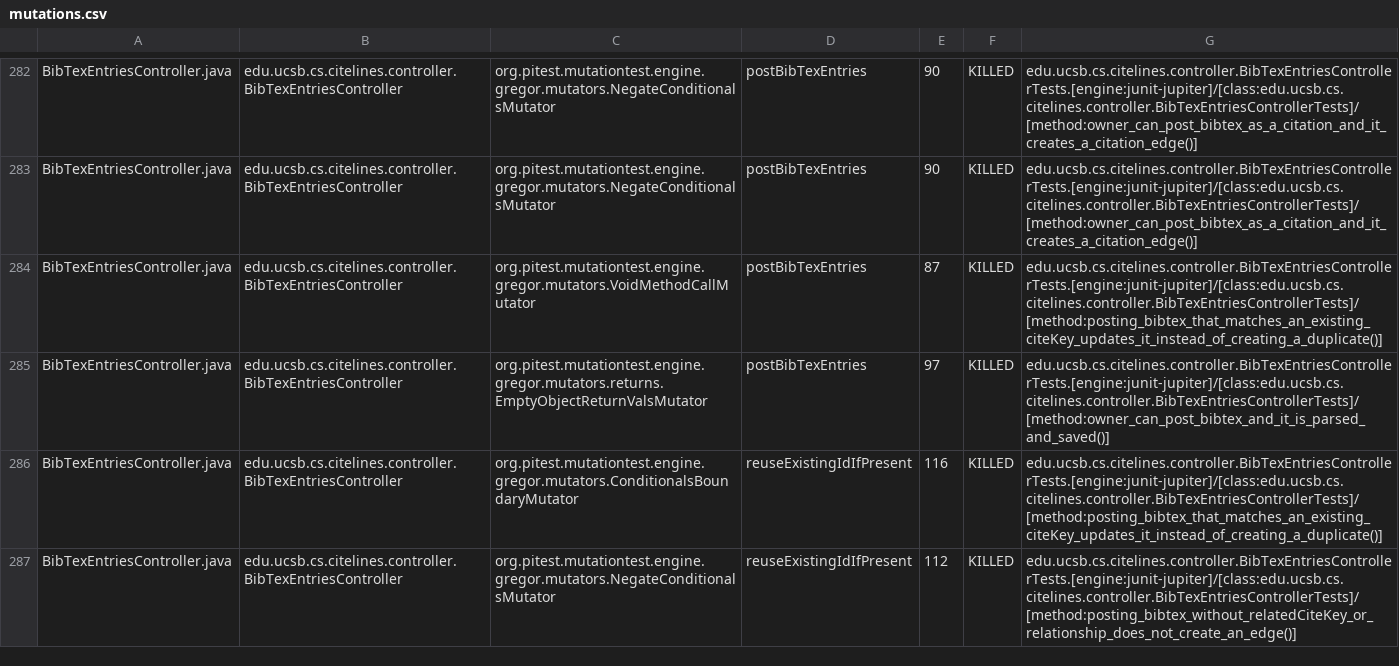
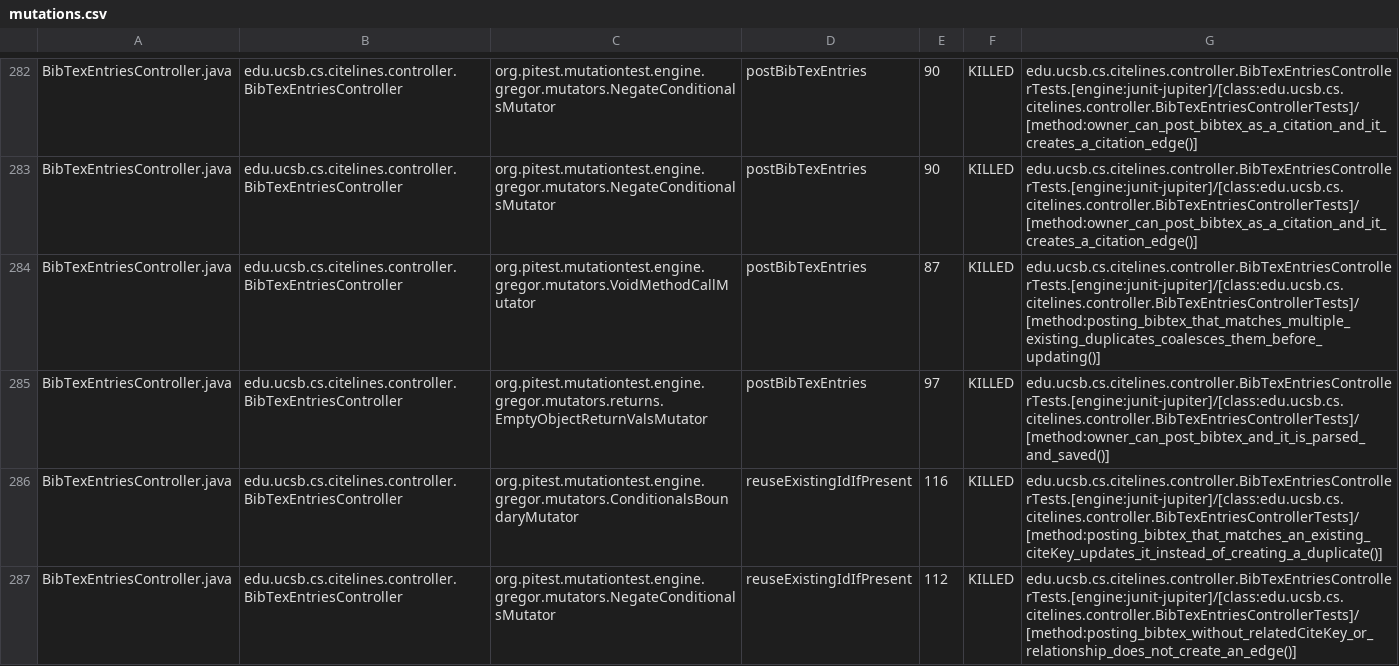
Before and after one commit to ucsb-cs156/proj-citelines, a CSV file: prs/65/pitest/mutations.csv, drawn as a sheet; only a part is shown, gaps mark what is left out; the diff covers the shown part only.

Commit message:
Deploying to gh-pages from @ ucsb-cs156/proj-citelines@5de906a5a45121b6a0e084fe67dbe9ed05f22b9d 🚀

```diff
--- a/prs/65/pitest/mutations.csv
+++ b/prs/65/pitest/mutations.csv
@@ -283,3 +283,3 @@ BibTexEntriesController.java,edu.ucsb.cs.citelines.controller.BibTexEntriesContr
 BibTexEntriesController.java,edu.ucsb.cs.citelines.controller.BibTexEntriesController,org.pitest.mutationtest.engine.gregor.mutators.NegateConditionalsMutator,postBibTexEntries,90,KILLED,edu.ucsb.cs.citelines.controller.BibTexEntriesControllerTests.[engine:junit-jupiter]/[class:edu.ucsb.cs.citelines.controller.BibTexEntriesControllerTests]/[method:owner_can_post_bibtex_as_a_citation_and_it_creates_a_citation_edge()]
-BibTexEntriesController.java,edu.ucsb.cs.citelines.controller.BibTexEntriesController,org.pitest.mutationtest.engine.gregor.mutators.VoidMethodCallMutator,postBibTexEntries,87,KILLED,edu.ucsb.cs.citelines.controller.BibTexEntriesControllerTests.[engine:junit-jupiter]/[class:edu.ucsb.cs.citelines.controller.BibTexEntriesControllerTests]/[method:posting_bibtex_that_matches_an_existing_citeKey_updates_it_instead_of_creating_a_duplicate()]
+BibTexEntriesController.java,edu.ucsb.cs.citelines.controller.BibTexEntriesController,org.pitest.mutationtest.engine.gregor.mutators.VoidMethodCallMutator,postBibTexEntries,87,KILLED,edu.ucsb.cs.citelines.controller.BibTexEntriesControllerTests.[engine:junit-jupiter]/[class:edu.ucsb.cs.citelines.controller.BibTexEntriesControllerTests]/[method:posting_bibtex_that_matches_multiple_existing_duplicates_coalesces_them_before_updating()]
 BibTexEntriesController.java,edu.ucsb.cs.citelines.controller.BibTexEntriesController,org.pitest.mutationtest.engine.gregor.mutators.returns.EmptyObjectReturnValsMutator,postBibTexEntries,97,KILLED,edu.ucsb.cs.citelines.controller.BibTexEntriesControllerTests.[engine:junit-jupiter]/[class:edu.ucsb.cs.citelines.controller.BibTexEntriesControllerTests]/[method:owner_can_post_bibtex_and_it_is_parsed_and_saved()]
```
Also changed, not shown: 58 edited cells elsewhere in this file, 45 other files.
